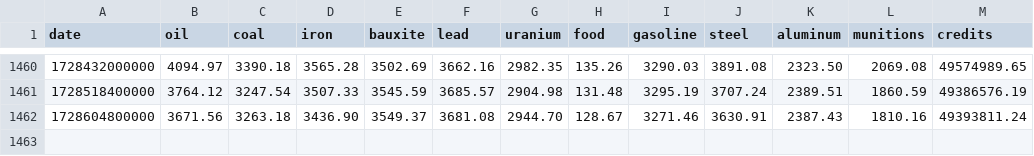
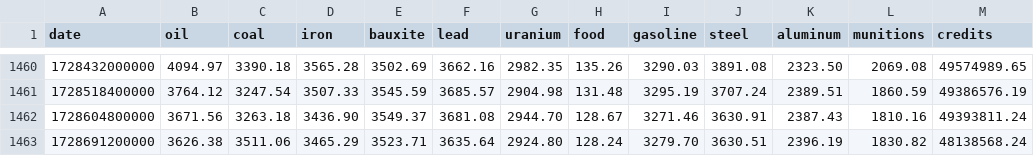
Before and after one commit to BlackAsLight/TradePrices, a CSV file: static/data.csv, drawn as a sheet; only a part is shown, gaps mark what is left out; the diff names each change by its address in the sheet, - before the commit and + after, or states it on an @@ line.

```diff
--- a/static/data.csv
+++ b/static/data.csv
+row 1463: 1728691200000 | 3626.38 | 3511.06 | 3465.29 | 3523.71 | 3635.64 | 2924.80 | 128.24 | 3279.70 | 3630.51 | 2396.19 | 1830.82 | 48138568.24
```
